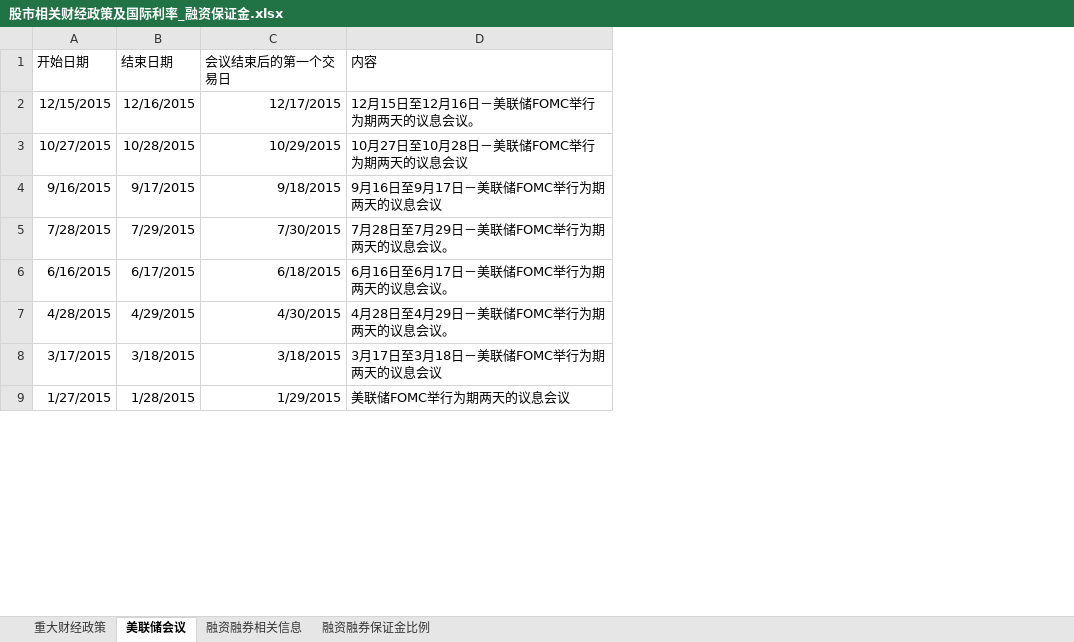
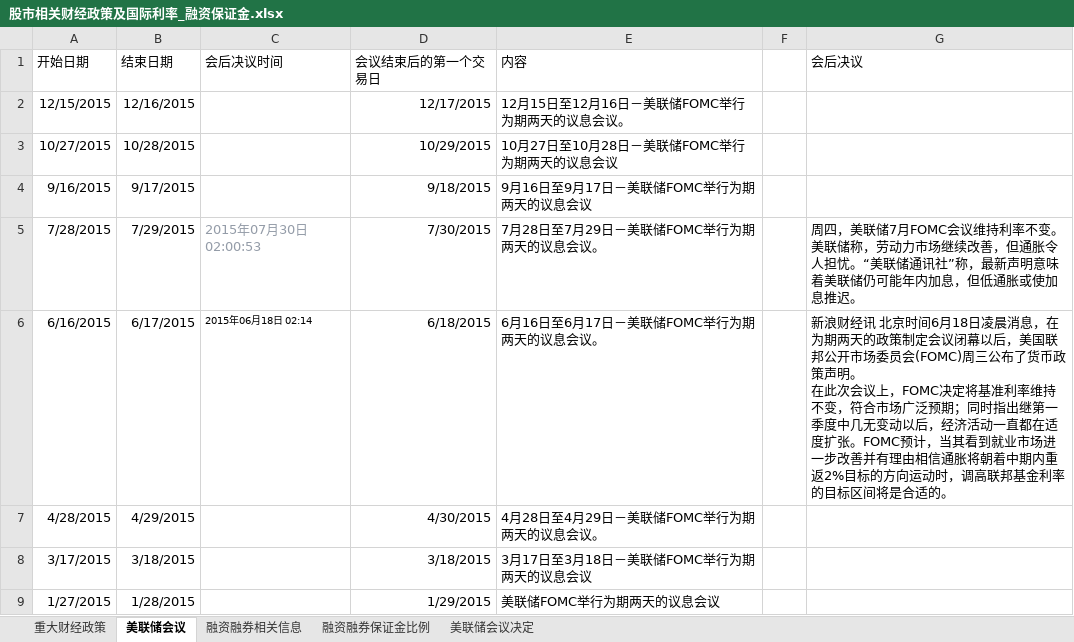
Before and after one commit to jyltiger813/kettlejobs, an Excel workbook: sse/综合数据分析（天）/股市相关财经政策及国际利率_融资保证金.xlsx, sheet 美联储会议, drawn as a sheet; only a part is shown; values as stored, in another font and other column widths than the file's, no borders; ↵ is a line break in a cell; the diff names each change by its address in the sheet, - before the commit and + after, or states it on an @@ line.

```diff
--- a/sse/综合数据分析（天）/股市相关财经政策及国际利率_融资保证金.xlsx (sheet 美联储会议)
+++ b/sse/综合数据分析（天）/股市相关财经政策及国际利率_融资保证金.xlsx (sheet 美联储会议)
+sheet tab: 美联储会议决定
+column C (会后决议时间), rows 5-6: 2015年07月30日 02:00:53 | 2015年06月18日 02:14
+column F, empty
+column G (会后决议), rows 5-6: 周四，美联储7月FOMC会议维持利率不变。美联储称，劳动力市场继续改善，但通胀令人担忧。“美联储通讯社”称，最新声明意味着美联储仍可能年内加息，但低通胀或使加息推迟。 | 新浪财经讯 北京时间6月18日凌晨消息，在为期两天的政策制定会议闭幕以后，美国联邦公开市场委员会(FOMC)周三公布了货币政策声明。 ↵ 在此次会议上，FOMC决定将基准利率维持不变，符合市场广泛预期；同时指出继第一季度中几无变动以后，经济活动一直都在适度扩张。FOMC预计，当其看到就业市场进一步改善并有理由相信通胀将朝着中期内重返2%目标的方向运动时，调高联邦基金利率的目标区间将是合适的。
```
Also changed, not shown: sse/综合数据分析（天）/etf规模.xlsx, sse/综合数据分析（天）/央行_汇金_财政部_证监会操作.xlsx, 18 other files.
